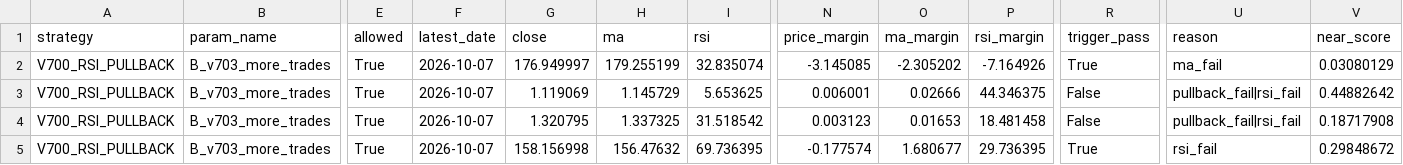
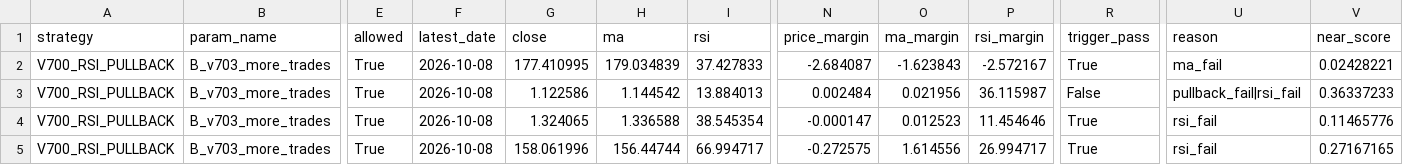
Before and after one commit to pengin01/Fx-Trade-System, a CSV file: fx_v812_signal_diagnostics.csv, drawn as a sheet; only a part is shown, gaps mark what is left out; the diff covers the shown part only; the diff names each change by its address in the sheet, - before the commit and + after, or states it on an @@ line.

```diff
--- a/fx_v812_signal_diagnostics.csv
+++ b/fx_v812_signal_diagnostics.csv
-F2:F5 (latest_date): 2026-10-07
+F2:F5 (latest_date): 2026-10-08
-G2 (close): 176.949997
+G2 (close): 177.410995
-H2 (ma): 179.255199
+H2 (ma): 179.034839
-I2 (rsi): 32.835074
+I2 (rsi): 37.427833
-N2 (price_margin): -3.145085
+N2 (price_margin): -2.684087
-O2 (ma_margin): -2.305202
+O2 (ma_margin): -1.623843
-P2 (rsi_margin): -7.164926
+P2 (rsi_margin): -2.572167
-V2 (near_score): 0.03080129
+V2 (near_score): 0.02428221
-G3 (close): 1.119069
+G3 (close): 1.122586
-H3 (ma): 1.145729
+H3 (ma): 1.144542
-I3 (rsi): 5.653625
+I3 (rsi): 13.884013
-N3 (price_margin): 0.006001
+N3 (price_margin): 0.002484
-O3 (ma_margin): 0.02666
+O3 (ma_margin): 0.021956
-P3 (rsi_margin): 44.346375
+P3 (rsi_margin): 36.115987
-V3 (near_score): 0.44882642
+V3 (near_score): 0.36337233
-G4 (close): 1.320795
+G4 (close): 1.324065
-H4 (ma): 1.337325
+H4 (ma): 1.336588
-I4 (rsi): 31.518542
+I4 (rsi): 38.545354
-N4 (price_margin): 0.003123
+N4 (price_margin): -0.000147
-O4 (ma_margin): 0.01653
+O4 (ma_margin): 0.012523
-P4 (rsi_margin): 18.481458
+P4 (rsi_margin): 11.454646
-R4 (trigger_pass): False
+R4 (trigger_pass): True
-U4 (reason): pullback_fail|rsi_fail
+U4 (reason): rsi_fail
-V4 (near_score): 0.18717908
+V4 (near_score): 0.11465776
-G5 (close): 158.156998
+G5 (close): 158.061996
-H5 (ma): 156.47632
+H5 (ma): 156.44744
-I5 (rsi): 69.736395
+I5 (rsi): 66.994717
-N5 (price_margin): -0.177574
+N5 (price_margin): -0.272575
-O5 (ma_margin): 1.680677
+O5 (ma_margin): 1.614556
-P5 (rsi_margin): 29.736395
+P5 (rsi_margin): 26.994717
-V5 (near_score): 0.29848672
+V5 (near_score): 0.27167165
```
Also changed, not shown: 14 edited cells elsewhere in this file, fx_v811_equity.csv, 3 other files.
